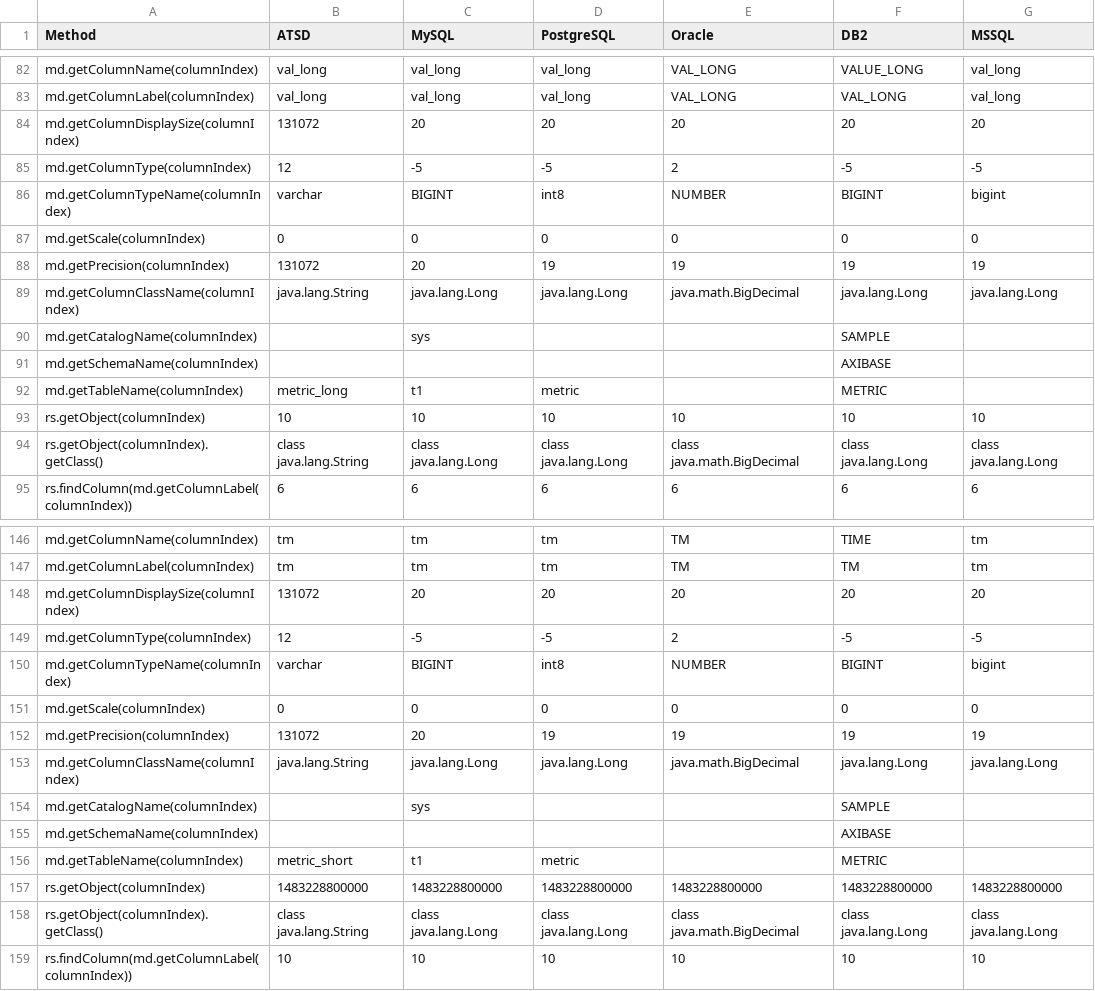
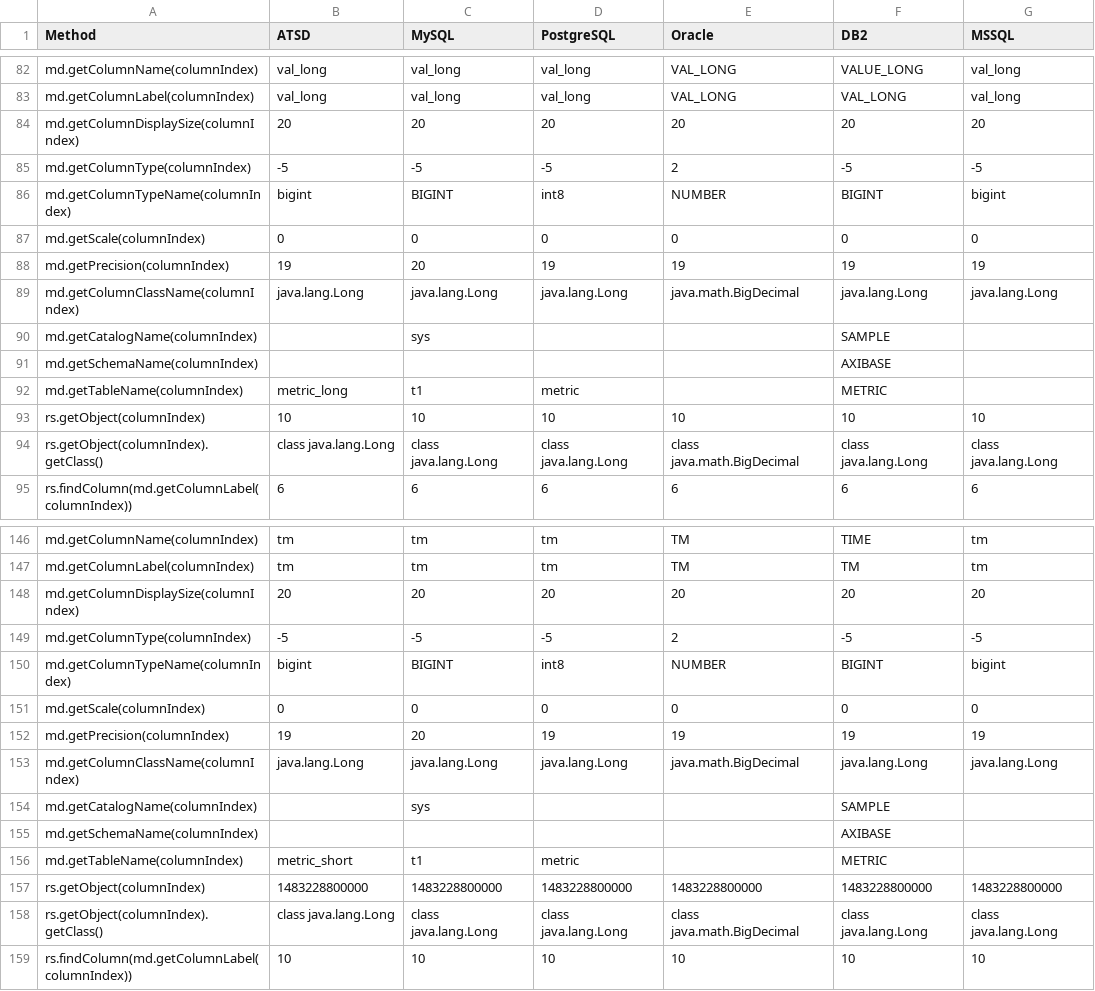
Before and after one commit to raipc/atsd-jdbc, a CSV file: metadata/queryMetadata.csv, drawn as a sheet; only a part is shown, gaps mark what is left out; the diff covers the shown part only.

```diff
--- a/metadata/queryMetadata.csv
+++ b/metadata/queryMetadata.csv
@@ -84,3 +84,3 @@ md.getColumnLabel(columnIndex),val_long,val_long,val_long,VAL_LONG,VAL_LONG,val_
-md.getColumnDisplaySize(columnIndex),131072,20,20,20,20,20,
-md.getColumnType(columnIndex),12,-5,-5,2,-5,-5,
-md.getColumnTypeName(columnIndex),varchar,BIGINT,int8,NUMBER,BIGINT,bigint,
+md.getColumnDisplaySize(columnIndex),20,20,20,20,20,20
+md.getColumnType(columnIndex),-5,-5,-5,2,-5,-5
+md.getColumnTypeName(columnIndex),bigint,BIGINT,int8,NUMBER,BIGINT,bigint
@@ -88,2 +88,2 @@ md.getScale(columnIndex),0,0,0,0,0,0,
-md.getPrecision(columnIndex),131072,20,19,19,19,19,
-md.getColumnClassName(columnIndex),java.lang.String,java.lang.Long,java.lang.Long,java.math.BigDecimal,java.lang.Long,java.lang.Long,
+md.getPrecision(columnIndex),19,20,19,19,19,19
+md.getColumnClassName(columnIndex),java.lang.Long,java.lang.Long,java.lang.Long,java.math.BigDecimal,java.lang.Long,java.lang.Long
@@ -94 +94 @@ rs.getObject(columnIndex),10,10,10,10,10,10,
-rs.getObject(columnIndex).getClass(),class java.lang.String,class java.lang.Long,class java.lang.Long,class java.math.BigDecimal,class java.lang.Long,class java.lang.Long,
+rs.getObject(columnIndex).getClass(),class java.lang.Long,class java.lang.Long,class java.lang.Long,class java.math.BigDecimal,class java.lang.Long,class java.lang.Long
@@ -148,3 +148,3 @@ md.getColumnLabel(columnIndex),tm,tm,tm,TM,TM,tm,
-md.getColumnDisplaySize(columnIndex),131072,20,20,20,20,20,
-md.getColumnType(columnIndex),12,-5,-5,2,-5,-5,
-md.getColumnTypeName(columnIndex),varchar,BIGINT,int8,NUMBER,BIGINT,bigint,
+md.getColumnDisplaySize(columnIndex),20,20,20,20,20,20
+md.getColumnType(columnIndex),-5,-5,-5,2,-5,-5
+md.getColumnTypeName(columnIndex),bigint,BIGINT,int8,NUMBER,BIGINT,bigint
@@ -152,2 +152,2 @@ md.getScale(columnIndex),0,0,0,0,0,0,
-md.getPrecision(columnIndex),131072,20,19,19,19,19,
-md.getColumnClassName(columnIndex),java.lang.String,java.lang.Long,java.lang.Long,java.math.BigDecimal,java.lang.Long,java.lang.Long,
+md.getPrecision(columnIndex),19,20,19,19,19,19
+md.getColumnClassName(columnIndex),java.lang.Long,java.lang.Long,java.lang.Long,java.math.BigDecimal,java.lang.Long,java.lang.Long
@@ -158 +158 @@ rs.getObject(columnIndex),1483228800000,1483228800000,1483228800000,148322880000
-rs.getObject(columnIndex).getClass(),class java.lang.String,class java.lang.Long,class java.lang.Long,class java.math.BigDecimal,class java.lang.Long,class java.lang.Long,
+rs.getObject(columnIndex).getClass(),class java.lang.Long,class java.lang.Long,class java.lang.Long,class java.math.BigDecimal,class java.lang.Long,class java.lang.Long
```
Also changed, not shown: 3 edited cells elsewhere in this file, metadata/databaseMetadata.csv, metadata/datatypes.csv.
